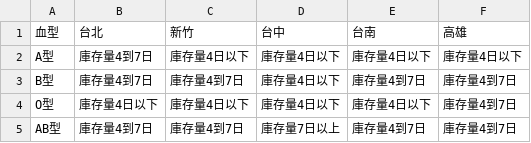
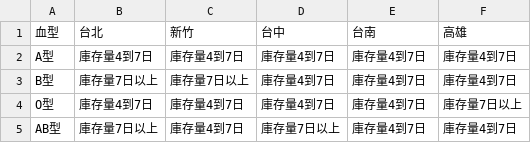
Before and after one commit to changjonathanc/blood-taiwan, a CSV file: data.csv, drawn as a sheet.

```diff
--- a/data.csv
+++ b/data.csv
@@ -1,5 +1,5 @@
 血型,台北,新竹,台中,台南,高雄
-A型,庫存量4到7日,庫存量4日以下,庫存量4日以下,庫存量4日以下,庫存量4日以下
-B型,庫存量4到7日,庫存量4到7日,庫存量4日以下,庫存量4到7日,庫存量4到7日
-O型,庫存量4日以下,庫存量4日以下,庫存量4日以下,庫存量4日以下,庫存量4到7日
-AB型,庫存量4到7日,庫存量4到7日,庫存量7日以上,庫存量4到7日,庫存量4到7日
+A型,庫存量4到7日,庫存量4到7日,庫存量4到7日,庫存量4到7日,庫存量4到7日
+B型,庫存量7日以上,庫存量7日以上,庫存量4到7日,庫存量4到7日,庫存量4到7日
+O型,庫存量4到7日,庫存量4到7日,庫存量4到7日,庫存量4到7日,庫存量7日以上
+AB型,庫存量7日以上,庫存量4到7日,庫存量7日以上,庫存量4到7日,庫存量4到7日
```
Also changed, not shown: 2 other files.
